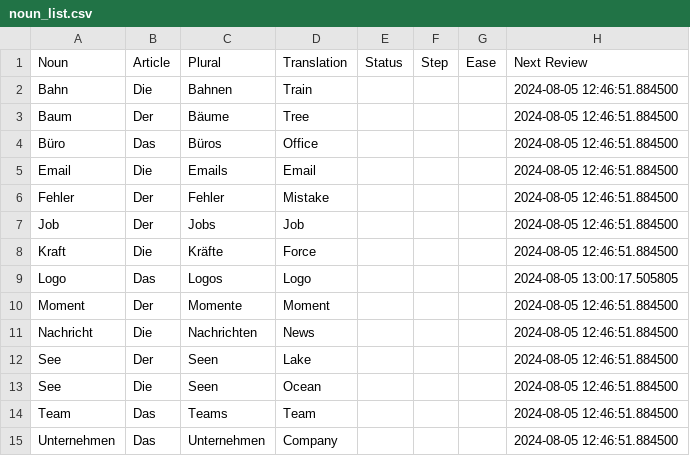
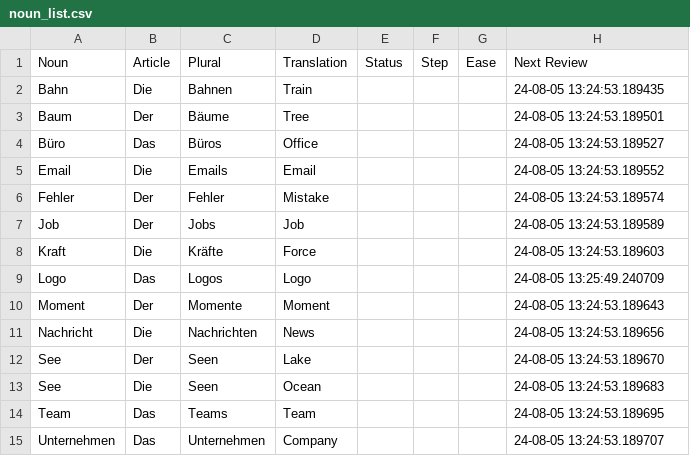
Before and after one commit to thomasherstad/terminal-flashcard-app, a CSV file: noun_list.csv, drawn as a sheet.

Commit message:
Next review time working for import and export

```diff
--- a/noun_list.csv
+++ b/noun_list.csv
@@ -1,15 +1,15 @@
 Noun;Article;Plural;Translation;Status;Step;Ease;Next Review
-Bahn;Die;Bahnen;Train;;;;2024-08-05 12:46:51.884500
-Baum;Der;Bäume;Tree;;;;2024-08-05 12:46:51.884500
-Büro;Das;Büros;Office;;;;2024-08-05 12:46:51.884500
-Email;Die;Emails;Email;;;;2024-08-05 12:46:51.884500
-Fehler;Der;Fehler;Mistake;;;;2024-08-05 12:46:51.884500
-Job;Der;Jobs;Job;;;;2024-08-05 12:46:51.884500
-Kraft;Die;Kräfte;Force;;;;2024-08-05 12:46:51.884500
-Logo;Das;Logos;Logo;;;;2024-08-05 13:00:17.505805
-Moment;Der;Momente;Moment;;;;2024-08-05 12:46:51.884500
-Nachricht;Die;Nachrichten;News;;;;2024-08-05 12:46:51.884500
-See;Der;Seen;Lake;;;;2024-08-05 12:46:51.884500
-See;Die;Seen;Ocean;;;;2024-08-05 12:46:51.884500
-Team;Das;Teams;Team;;;;2024-08-05 12:46:51.884500
-Unternehmen;Das;Unternehmen;Company;;;;2024-08-05 12:46:51.884500
+Bahn;Die;Bahnen;Train;;;;24-08-05 13:24:53.189435
+Baum;Der;Bäume;Tree;;;;24-08-05 13:24:53.189501
+Büro;Das;Büros;Office;;;;24-08-05 13:24:53.189527
+Email;Die;Emails;Email;;;;24-08-05 13:24:53.189552
+Fehler;Der;Fehler;Mistake;;;;24-08-05 13:24:53.189574
+Job;Der;Jobs;Job;;;;24-08-05 13:24:53.189589
+Kraft;Die;Kräfte;Force;;;;24-08-05 13:24:53.189603
+Logo;Das;Logos;Logo;;;;24-08-05 13:25:49.240709
+Moment;Der;Momente;Moment;;;;24-08-05 13:24:53.189643
+Nachricht;Die;Nachrichten;News;;;;24-08-05 13:24:53.189656
+See;Der;Seen;Lake;;;;24-08-05 13:24:53.189670
+See;Die;Seen;Ocean;;;;24-08-05 13:24:53.189683
+Team;Das;Teams;Team;;;;24-08-05 13:24:53.189695
+Unternehmen;Das;Unternehmen;Company;;;;24-08-05 13:24:53.189707
```
Also changed, not shown: 2 other files.
